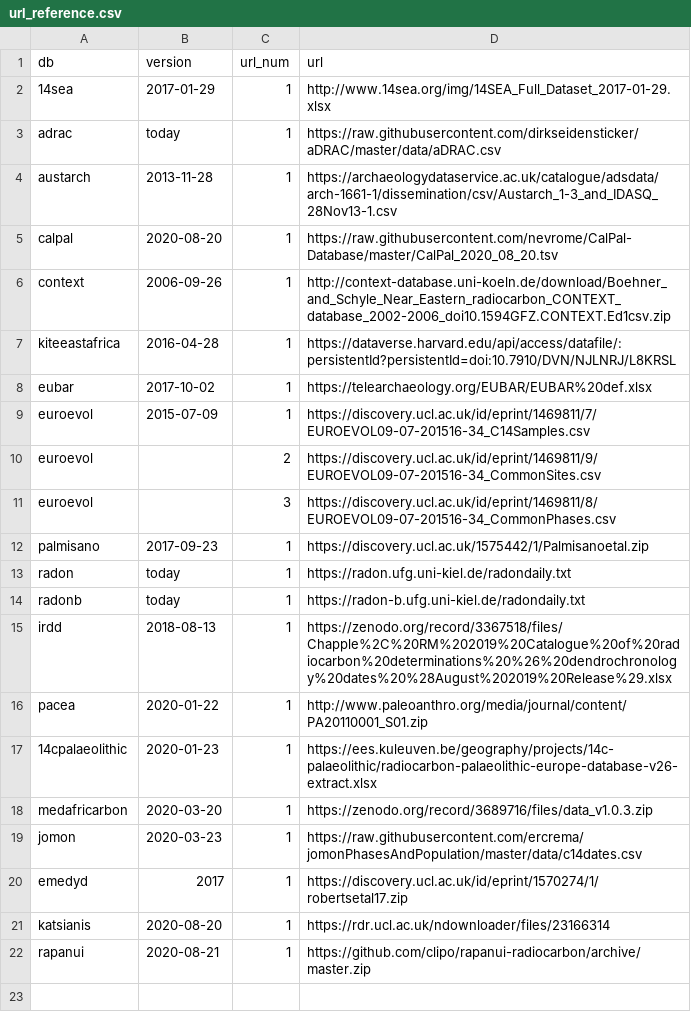
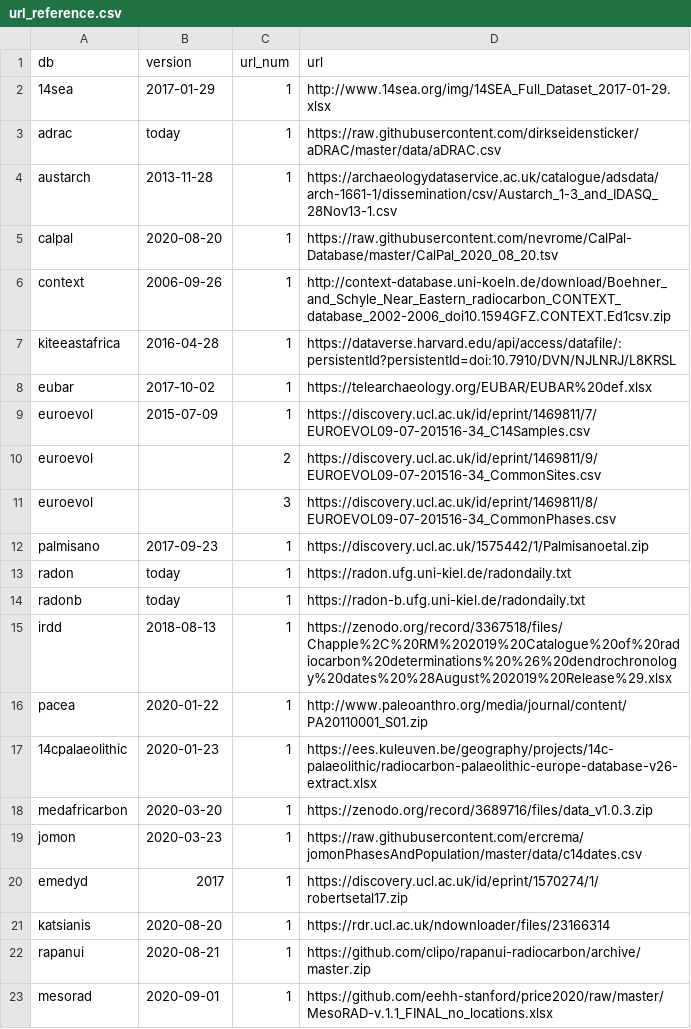
Before and after one commit to ropensci/c14bazAAR, a CSV file: data-raw/url_reference.csv, drawn as a sheet.

Commit message:
Update url_reference.csv

```diff
--- a/data-raw/url_reference.csv
+++ b/data-raw/url_reference.csv
@@ -22 +22,2 @@ katsianis,2020-08-20,1,https://rdr.ucl.ac.uk/ndownloader/files/23166314
 rapanui,2020-08-21,1,https://github.com/clipo/rapanui-radiocarbon/archive/master.zip
+mesorad,2020-09-01,1,https://github.com/eehh-stanford/price2020/raw/master/MesoRAD-v.1.1_FINAL_no_locations.xlsx
```
